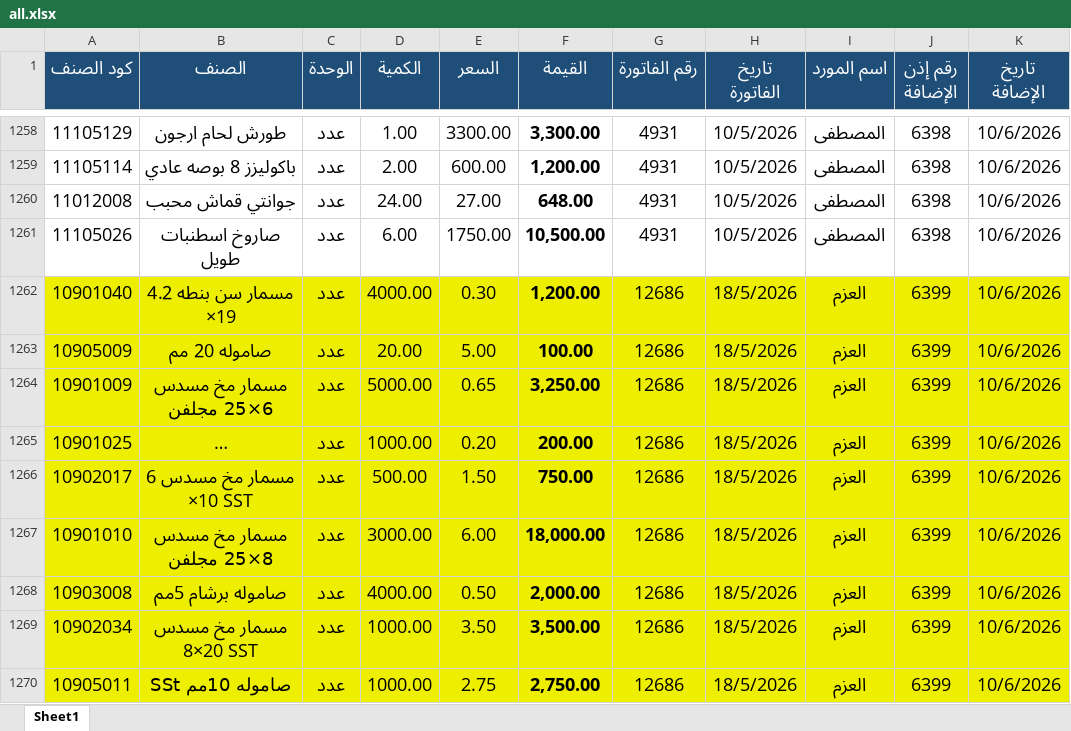
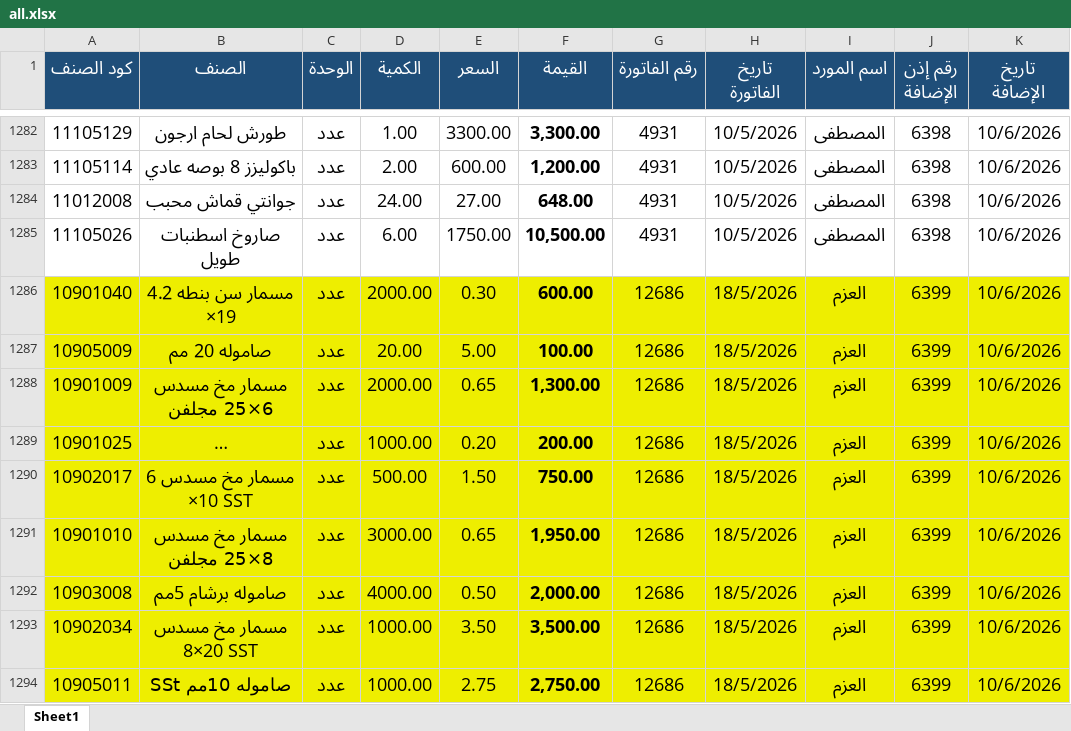
Before and after one commit to moggroupdev/erp-server, an Excel workbook: data/transactions/all.xlsx, sheet Sheet1, drawn as a sheet; only a part is shown, gaps mark what is left out; long unchanged cells end in …; values as stored, in another font and other column widths than the file's, no borders; addresses are those after the commit; the diff covers the shown part only; the diff names each change by its address in the sheet, - before the commit and + after, or states it on an @@ line.

```diff
--- a/data/transactions/all.xlsx (sheet Sheet1)
+++ b/data/transactions/all.xlsx (sheet Sheet1)
-D1286 (الكمية): 4000.00
+D1286 (الكمية): 2000.00
-F1286 (القيمة): 1,200.00
+F1286 (القيمة): 600.00
-D1288 (الكمية): 5000.00
+D1288 (الكمية): 2000.00
-F1288 (القيمة): 3,250.00
+F1288 (القيمة): 1,300.00
-E1291 (السعر): 6.00
+E1291 (السعر): 0.65
-F1291 (القيمة): 18,000.00
+F1291 (القيمة): 1,950.00
```
Also changed, not shown: 34 added rows, 1 removed row, 154 edited cells and cell formats elsewhere in this sheet, formulas that keep their value.
